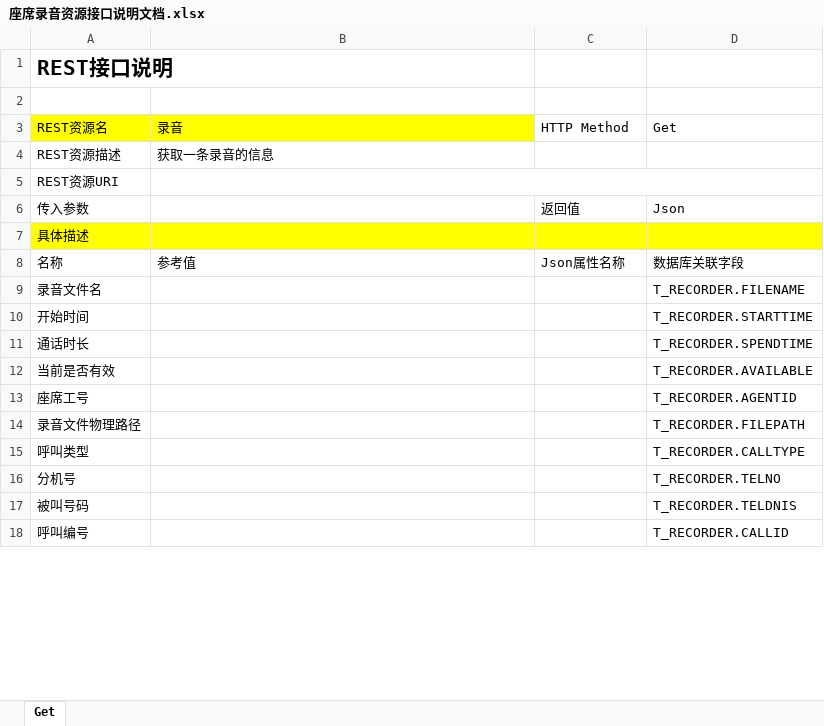
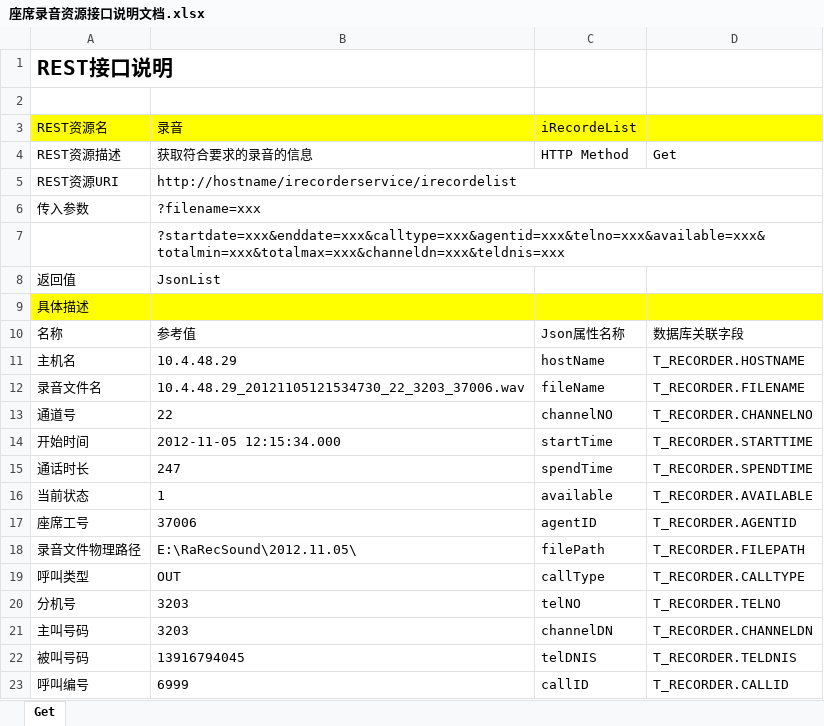
Before and after one commit to lbzhao28/IRecorder, an Excel workbook: doc/座席录音资源接口说明文档.xlsx, sheet Get, drawn as a sheet; only a part is shown; values as stored, in another font and other column widths than the file's, no borders; charts and pictures not drawn; removed rows and columns are numbered as before the commit, all else as after; the diff covers the shown part only; the diff names each change by its address in the sheet, - before the commit and + after, or states it on an @@ line.

```diff
--- a/doc/座席录音资源接口说明文档.xlsx (sheet Get)
+++ b/doc/座席录音资源接口说明文档.xlsx (sheet Get)
-C3: HTTP Method
+C3: iRecordeList
-C3:D3 fill: none
+C3:D3 fill: #FFFF00
-D3: Get
+D3: (empty)
-B4 (录音): 获取一条录音的信息
+B4 (录音): 获取符合要求的录音的信息
-C4 (iRecordeList): (empty)
+C4 (iRecordeList): HTTP Method
-D4: (empty)
+D4: Get
-B5 (录音): (empty)
+B5 (录音): http://hostname/irecorderservice/irecordelist
-row 6: 传入参数 |  | 返回值 | Json
+row 6: 传入参数 | ?filename=xxx
+row 7:  | ?startdate=xxx&enddate=xxx&calltype=xxx&agentid=xxx&telno=xxx&available=xxx&totalmin=xxx&totalmax=xxx&channeldn=xxx&teldnis=xxx
+row 8: 返回值 | JsonList
+row 11: 主机名 | 10.4.48.29 | hostName | T_RECORDER.HOSTNAME
-B12 (录音): (empty)
+B12 (录音): 10.4.48.29_20121105121534730_22_3203_37006.wav
-C12 (iRecordeList): (empty)
+C12 (iRecordeList): fileName
+row 13: 通道号 | 22 | channelNO | T_RECORDER.CHANNELNO
-B14 (录音): (empty)
+B14 (录音): 2012-11-05 12:15:34.000
-C14 (iRecordeList): (empty)
+C14 (iRecordeList): startTime
-B15 (录音): (empty)
+B15 (录音): 247
-C15 (iRecordeList): (empty)
+C15 (iRecordeList): spendTime
-row 12: 当前是否有效 |  |  | T_RECORDER.AVAILABLE
+row 16: 当前状态 | 1 | available | T_RECORDER.AVAILABLE
-B17 (录音): (empty)
+B17 (录音): 37006
-C17 (iRecordeList): (empty)
+C17 (iRecordeList): agentID
-B18 (录音): (empty)
+B18 (录音): E:\RaRecSound\2012.11.05\
-C18 (iRecordeList): (empty)
+C18 (iRecordeList): filePath
-B19 (录音): (empty)
+B19 (录音): OUT
-C19 (iRecordeList): (empty)
+C19 (iRecordeList): callType
-B20 (录音): (empty)
+B20 (录音): 3203
-C20 (iRecordeList): (empty)
+C20 (iRecordeList): telNO
+row 21: 主叫号码 | 3203 | channelDN | T_RECORDER.CHANNELDN
-B22 (录音): (empty)
+B22 (录音): 13916794045
-C22 (iRecordeList): (empty)
+C22 (iRecordeList): telDNIS
-B23 (录音): (empty)
+B23 (录音): 6999
-C23 (iRecordeList): (empty)
+C23 (iRecordeList): callID
```
Also changed, not shown: 1 added row, 2 edited cells and merged cells elsewhere in this sheet, charts or pictures, doc/座席录音质检资源接口说明文档.xlsx, 1 other file.
